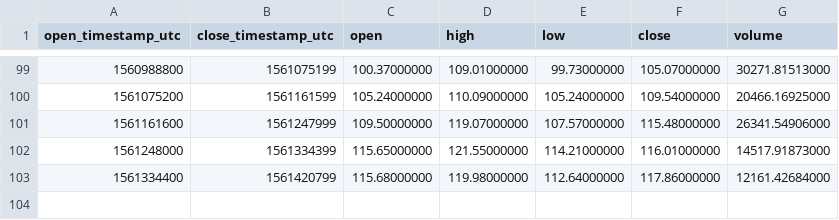
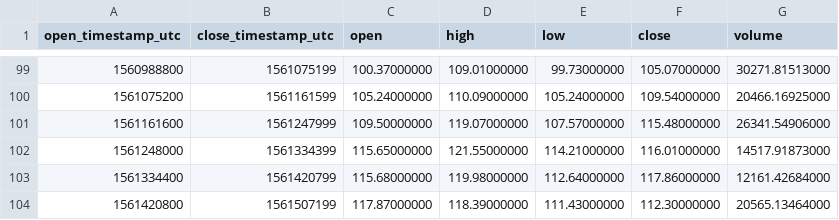
Before and after one commit to cryptobigbro/binance-XMRUSDT, a CSV file: binance-XMRUSDT-1d.csv, drawn as a sheet; only a part is shown, gaps mark what is left out; the diff names each change by its address in the sheet, - before the commit and + after, or states it on an @@ line.

```diff
--- a/binance-XMRUSDT-1d.csv
+++ b/binance-XMRUSDT-1d.csv
+row 104: 1561420800 | 1561507199 | 117.87000000 | 118.39000000 | 111.43000000 | 112.30000000 | 20565.13464000
```
Also changed, not shown: binance-XMRUSDT-1h.csv.
